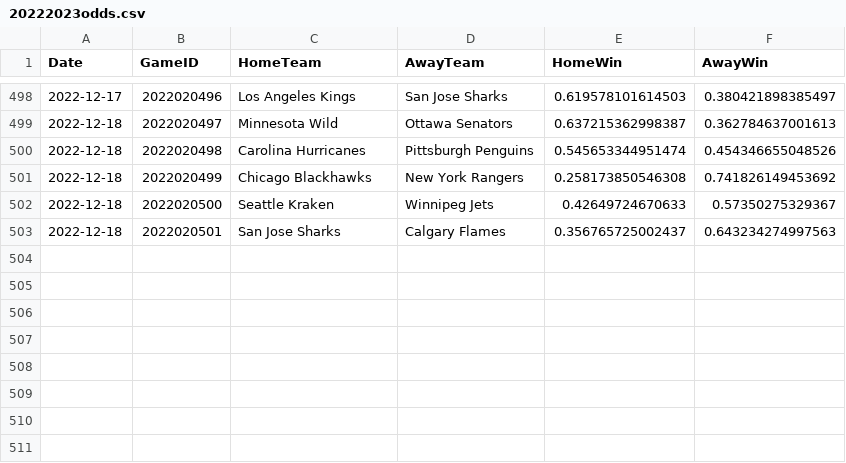
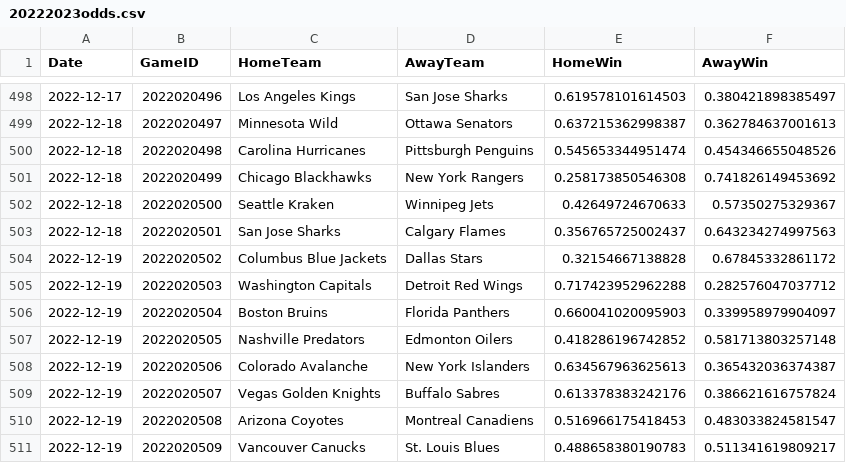
Before and after one commit to pbulsink/HockeyModel, a CSV file: data-raw/20222023odds.csv, drawn as a sheet; only a part is shown, gaps mark what is left out.

```diff
--- a/data-raw/20222023odds.csv
+++ b/data-raw/20222023odds.csv
@@ -503 +503,9 @@
 2022-12-18,2022020501,"San Jose Sharks","Calgary Flames",0.356765725002437,0.643234274997563
+2022-12-19,2022020502,"Columbus Blue Jackets","Dallas Stars",0.32154667138828,0.67845332861172
+2022-12-19,2022020503,"Washington Capitals","Detroit Red Wings",0.717423952962288,0.282576047037712
+2022-12-19,2022020504,"Boston Bruins","Florida Panthers",0.660041020095903,0.339958979904097
+2022-12-19,2022020505,"Nashville Predators","Edmonton Oilers",0.418286196742852,0.581713803257148
+2022-12-19,2022020506,"Colorado Avalanche","New York Islanders",0.634567963625613,0.365432036374387
+2022-12-19,2022020507,"Vegas Golden Knights","Buffalo Sabres",0.613378383242176,0.386621616757824
+2022-12-19,2022020508,"Arizona Coyotes","Montreal Canadiens",0.516966175418453,0.483033824581547
+2022-12-19,2022020509,"Vancouver Canucks","St. Louis Blues",0.488658380190783,0.511341619809217
```
Also changed, not shown: 8 other files.
